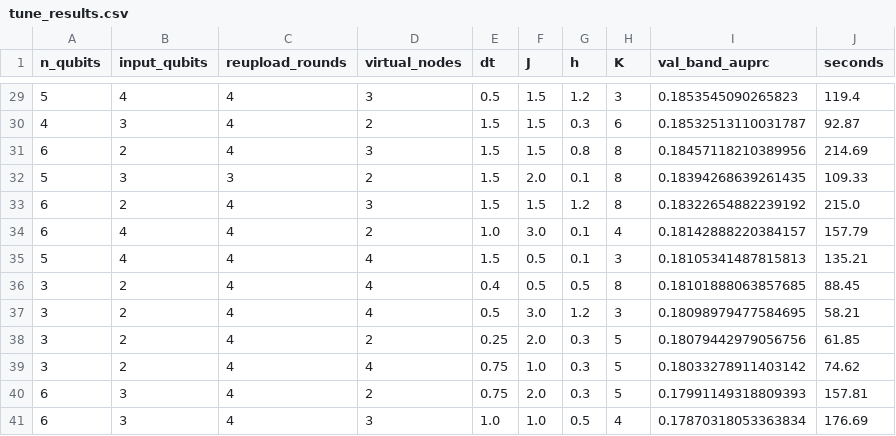
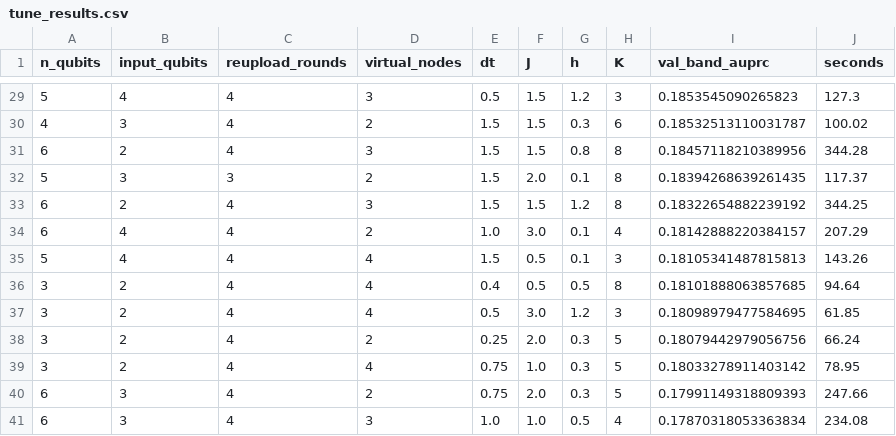
Before and after one commit to Syauqi-dotcom/Quantum-Reservoir_Fraud-Detection, a CSV file: experiments/ieee_uid_tune/tune_results.csv, drawn as a sheet; only a part is shown, gaps mark what is left out; the diff covers the shown part only.

```diff
--- a/experiments/ieee_uid_tune/tune_results.csv
+++ b/experiments/ieee_uid_tune/tune_results.csv
@@ -29,13 +29,13 @@ n_qubits,input_qubits,reupload_rounds,virtual_nodes,dt,J,h,K,val_band_auprc,seco
-5,4,4,3,0.5,1.5,1.2,3,0.1853545090265823,119.4
-4,3,4,2,1.5,1.5,0.3,6,0.18532513110031787,92.87
-6,2,4,3,1.5,1.5,0.8,8,0.18457118210389956,214.69
-5,3,3,2,1.5,2.0,0.1,8,0.18394268639261435,109.33
-6,2,4,3,1.5,1.5,1.2,8,0.18322654882239192,215.0
-6,4,4,2,1.0,3.0,0.1,4,0.18142888220384157,157.79
-5,4,4,4,1.5,0.5,0.1,3,0.18105341487815813,135.21
-3,2,4,4,0.4,0.5,0.5,8,0.18101888063857685,88.45
-3,2,4,4,0.5,3.0,1.2,3,0.18098979477584695,58.21
-3,2,4,2,0.25,2.0,0.3,5,0.18079442979056756,61.85
-3,2,4,4,0.75,1.0,0.3,5,0.18033278911403142,74.62
-6,3,4,2,0.75,2.0,0.3,5,0.17991149318809393,157.81
-6,3,4,3,1.0,1.0,0.5,4,0.17870318053363834,176.69
+5,4,4,3,0.5,1.5,1.2,3,0.1853545090265823,127.3
+4,3,4,2,1.5,1.5,0.3,6,0.18532513110031787,100.02
+6,2,4,3,1.5,1.5,0.8,8,0.18457118210389956,344.28
+5,3,3,2,1.5,2.0,0.1,8,0.18394268639261435,117.37
+6,2,4,3,1.5,1.5,1.2,8,0.18322654882239192,344.25
+6,4,4,2,1.0,3.0,0.1,4,0.18142888220384157,207.29
+5,4,4,4,1.5,0.5,0.1,3,0.18105341487815813,143.26
+3,2,4,4,0.4,0.5,0.5,8,0.18101888063857685,94.64
+3,2,4,4,0.5,3.0,1.2,3,0.18098979477584695,61.85
+3,2,4,2,0.25,2.0,0.3,5,0.18079442979056756,66.24
+3,2,4,4,0.75,1.0,0.3,5,0.18033278911403142,78.95
+6,3,4,2,0.75,2.0,0.3,5,0.17991149318809393,247.66
+6,3,4,3,1.0,1.0,0.5,4,0.17870318053363834,234.08
```
Also changed, not shown: 27 edited cells elsewhere in this file, 1 other file.
